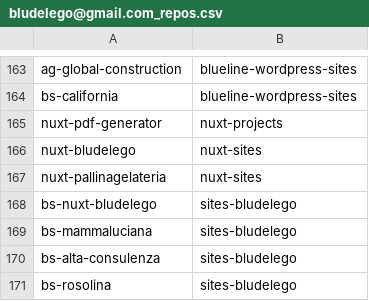
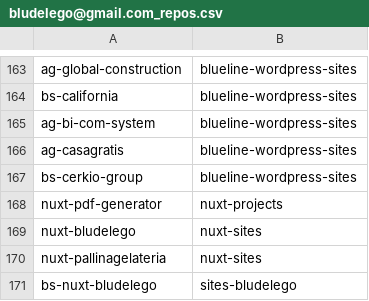
Before and after one commit to seriiserii825/py-bitbucket, a CSV file: bludelego@gmail.com_repos.csv, drawn as a sheet; only a part is shown, gaps mark what is left out; the shorter side is filled out with more unchanged rows.

Commit message:
feat: new repo

```diff
--- a/bludelego@gmail.com_repos.csv
+++ b/bludelego@gmail.com_repos.csv
@@ -164,2 +164,5 @@ ag-global-construction,blueline-wordpress-sites
 bs-california,blueline-wordpress-sites
+ag-bi-com-system,blueline-wordpress-sites
+ag-casagratis,blueline-wordpress-sites
+bs-cerkio-group,blueline-wordpress-sites
 nuxt-pdf-generator,nuxt-projects
```
Also changed, not shown: github_repos.csv, 3 other files.
